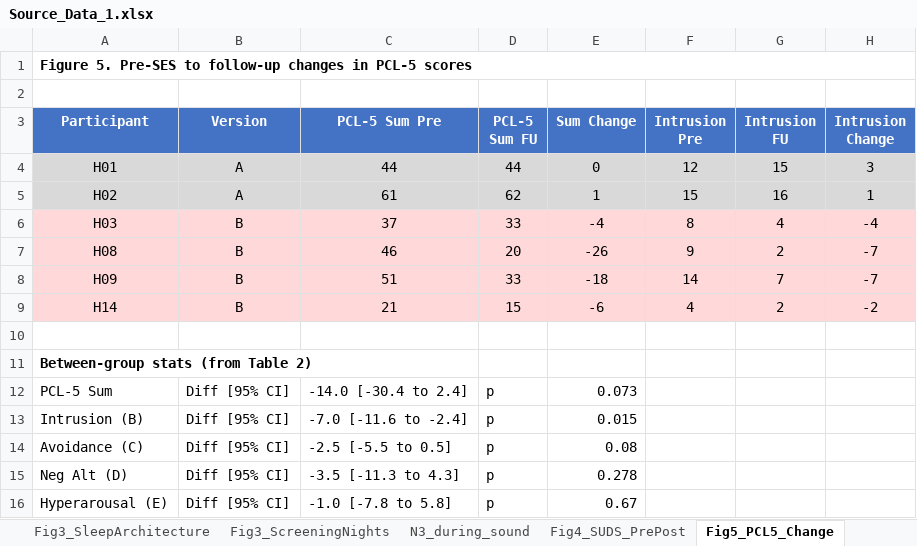
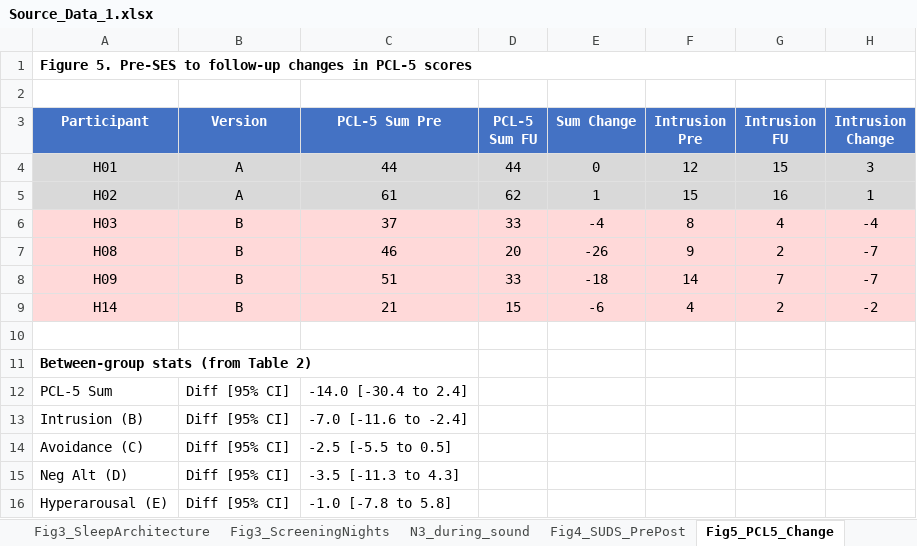
Before and after one commit to masanorisakaguchi/SES-PTSD-npjMHR, an Excel workbook: data/Source_Data_1.xlsx, sheet Fig5_PCL5_Change, drawn as a sheet; only a part is shown; values as stored, in another font and other column widths than the file's, no borders; the diff names each change by its address in the sheet, - before the commit and + after, or states it on an @@ line.

```diff
--- a/data/Source_Data_1.xlsx (sheet Fig5_PCL5_Change)
+++ b/data/Source_Data_1.xlsx (sheet Fig5_PCL5_Change)
-D12:D16 (PCL-5 Sum FU): p
+D12:D16 (PCL-5 Sum FU): (empty)
-E12 (Sum Change): 0.073
+E12 (Sum Change): (empty)
-E13 (Sum Change): 0.015
+E13 (Sum Change): (empty)
-E14 (Sum Change): 0.08
+E14 (Sum Change): (empty)
-E15 (Sum Change): 0.278
+E15 (Sum Change): (empty)
-E16 (Sum Change): 0.67
+E16 (Sum Change): (empty)
```
Also changed, not shown: sheet FigS4_PDS5_Change, sheet Contents, sheet Safety_BDI_PSQI_SDS, sheet Fig4_SUDS_PrePost, sheet Fig6b_CrossClassification, other sheet tabs, 2 other files.
